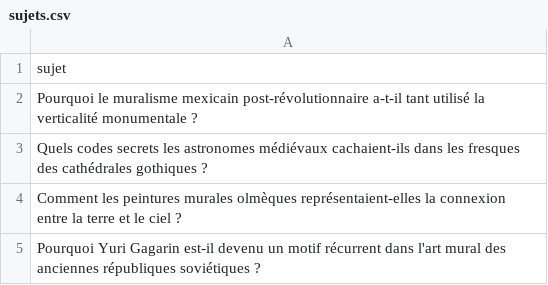
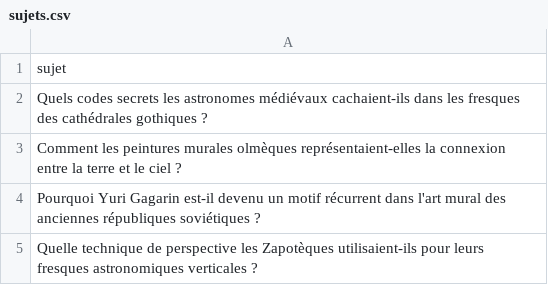
Before and after one commit to Metalosmose21/Espace-2, a CSV file: sujets.csv, drawn as a sheet; only a part is shown; the shorter side is filled out with more unchanged rows; the diff names each change by its address in the sheet, - before the commit and + after, or states it on an @@ line.

```diff
--- a/sujets.csv
+++ b/sujets.csv
-row 2: Pourquoi le muralisme mexicain post-révolutionnaire a-t-il tant utilisé la verticalité monumentale ?
```
Also changed, not shown: sujets_traites.csv.
